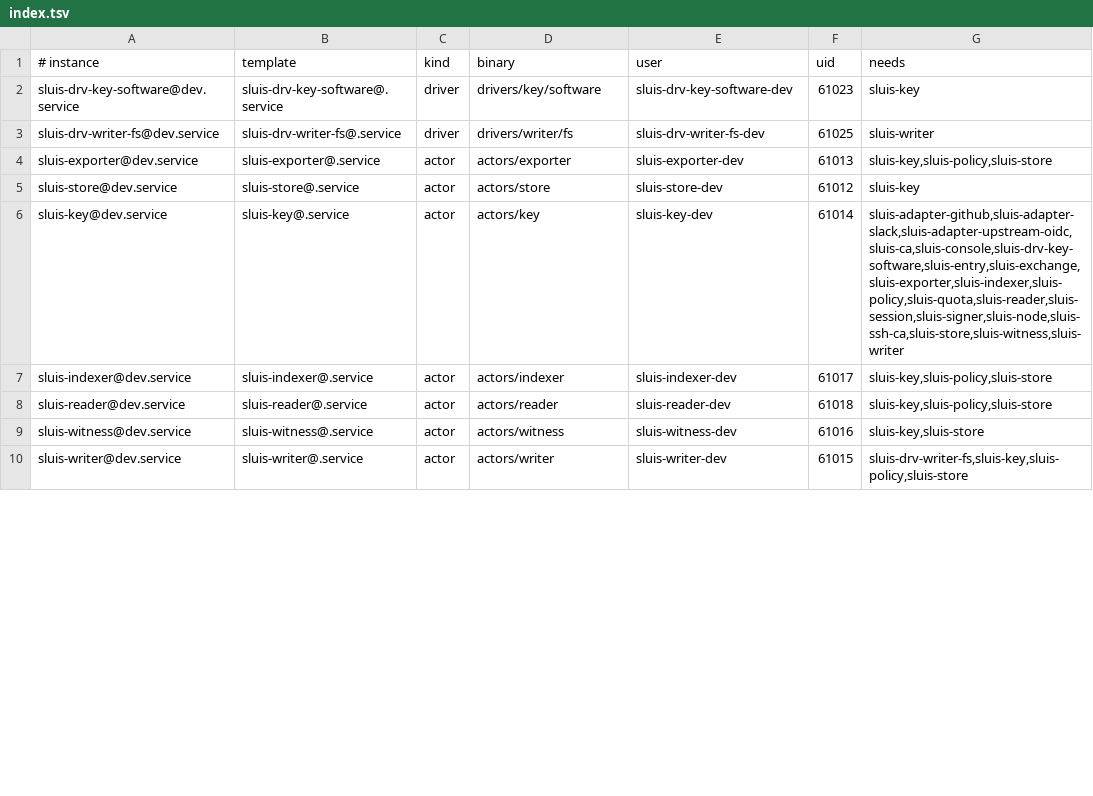
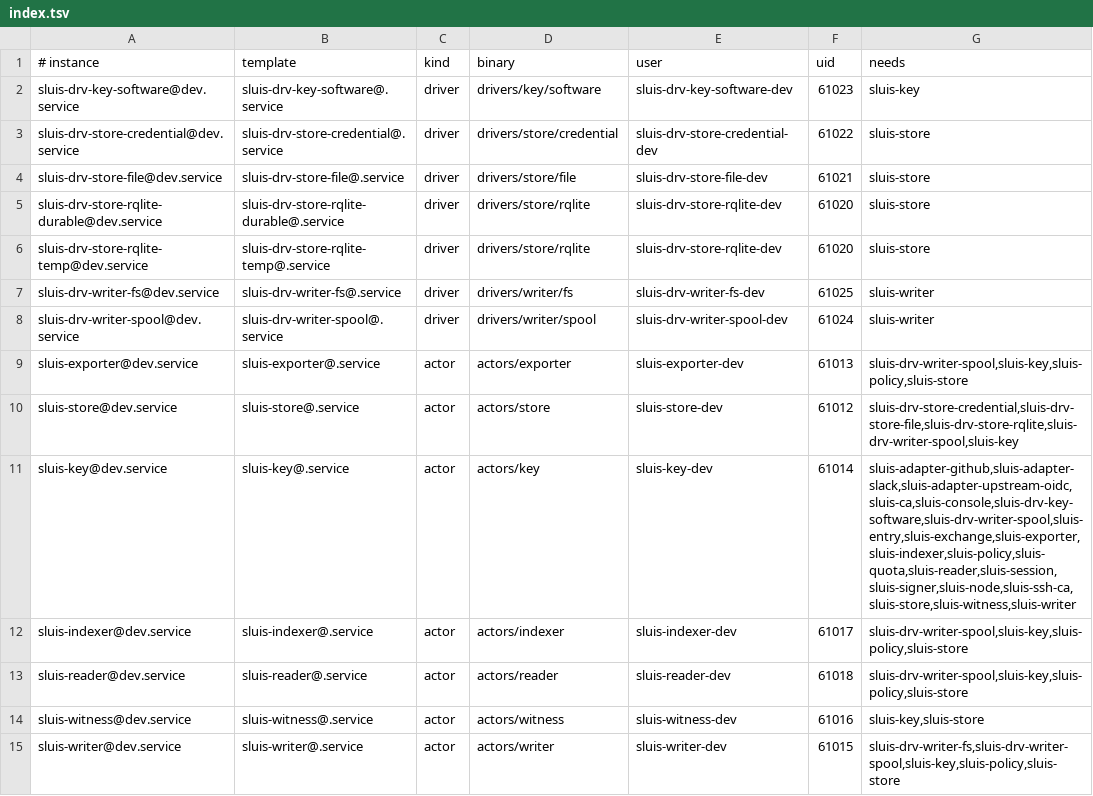
Before and after one commit to truvity/access-roster, a TSV file: deploy/boards/units/index.tsv, drawn as a sheet; only a part is shown; the diff covers the shown part only.

```diff
--- a/deploy/boards/units/index.tsv
+++ b/deploy/boards/units/index.tsv
@@ -2,9 +2,14 @@
 sluis-drv-key-software@dev.service	sluis-drv-key-software@.service	driver	drivers/key/software	sluis-drv-key-software-dev	61023	sluis-key
+sluis-drv-store-credential@dev.service	sluis-drv-store-credential@.service	driver	drivers/store/credential	sluis-drv-store-credential-dev	61022	sluis-store
+sluis-drv-store-file@dev.service	sluis-drv-store-file@.service	driver	drivers/store/file	sluis-drv-store-file-dev	61021	sluis-store
+sluis-drv-store-rqlite-durable@dev.service	sluis-drv-store-rqlite-durable@.service	driver	drivers/store/rqlite	sluis-drv-store-rqlite-dev	61020	sluis-store
+sluis-drv-store-rqlite-temp@dev.service	sluis-drv-store-rqlite-temp@.service	driver	drivers/store/rqlite	sluis-drv-store-rqlite-dev	61020	sluis-store
 sluis-drv-writer-fs@dev.service	sluis-drv-writer-fs@.service	driver	drivers/writer/fs	sluis-drv-writer-fs-dev	61025	sluis-writer
-sluis-exporter@dev.service	sluis-exporter@.service	actor	actors/exporter	sluis-exporter-dev	61013	sluis-key,sluis-policy,sluis-store
-sluis-store@dev.service	sluis-store@.service	actor	actors/store	sluis-store-dev	61012	sluis-key
-sluis-key@dev.service	sluis-key@.service	actor	actors/key	sluis-key-dev	61014	sluis-adapter-github,sluis-adapter-slack,sluis-adapter-upstream-oidc,sluis-ca,sluis-console,sluis-drv-key-software,sluis-entry,sluis-exchange,sluis-exporter,sluis-indexer,sluis-policy,sluis-quota,sluis-reader,sluis-session,sluis-signer,sluis-node,sluis-ssh-ca,sluis-store,sluis-witness,sluis-writer
-sluis-indexer@dev.service	sluis-indexer@.service	actor	actors/indexer	sluis-indexer-dev	61017	sluis-key,sluis-policy,sluis-store
-sluis-reader@dev.service	sluis-reader@.service	actor	actors/reader	sluis-reader-dev	61018	sluis-key,sluis-policy,sluis-store
+sluis-drv-writer-spool@dev.service	sluis-drv-writer-spool@.service	driver	drivers/writer/spool	sluis-drv-writer-spool-dev	61024	sluis-writer
+sluis-exporter@dev.service	sluis-exporter@.service	actor	actors/exporter	sluis-exporter-dev	61013	sluis-drv-writer-spool,sluis-key,sluis-policy,sluis-store
+sluis-store@dev.service	sluis-store@.service	actor	actors/store	sluis-store-dev	61012	sluis-drv-store-credential,sluis-drv-store-file,sluis-drv-store-rqlite,sluis-drv-writer-spool,sluis-key
+sluis-key@dev.service	sluis-key@.service	actor	actors/key	sluis-key-dev	61014	sluis-adapter-github,sluis-adapter-slack,sluis-adapter-upstream-oidc,sluis-ca,sluis-console,sluis-drv-key-software,sluis-drv-writer-spool,sluis-entry,sluis-exchange,sluis-exporter,sluis-indexer,sluis-policy,sluis-quota,sluis-reader,sluis-session,sluis-signer,sluis-node,sluis-ssh-ca,sluis-store,sluis-witness,sluis-writer
+sluis-indexer@dev.service	sluis-indexer@.service	actor	actors/indexer	sluis-indexer-dev	61017	sluis-drv-writer-spool,sluis-key,sluis-policy,sluis-store
+sluis-reader@dev.service	sluis-reader@.service	actor	actors/reader	sluis-reader-dev	61018	sluis-drv-writer-spool,sluis-key,sluis-policy,sluis-store
 sluis-witness@dev.service	sluis-witness@.service	actor	actors/witness	sluis-witness-dev	61016	sluis-key,sluis-store
-sluis-writer@dev.service	sluis-writer@.service	actor	actors/writer	sluis-writer-dev	61015	sluis-drv-writer-fs,sluis-key,sluis-policy,sluis-store
+sluis-writer@dev.service	sluis-writer@.service	actor	actors/writer	sluis-writer-dev	61015	sluis-drv-writer-fs,sluis-drv-writer-spool,sluis-key,sluis-policy,sluis-store
```
Also changed, not shown: 12 edited cells elsewhere in this file, 34 other files.
